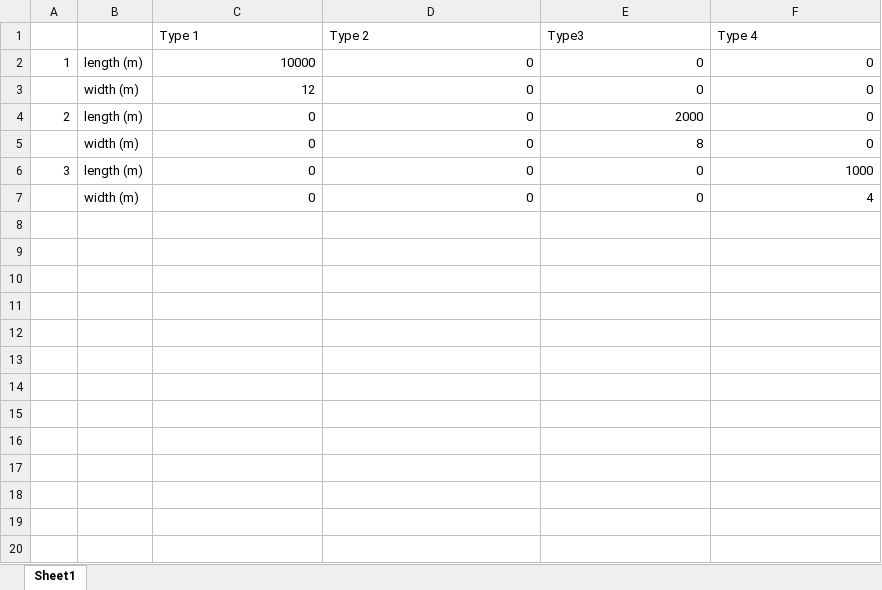
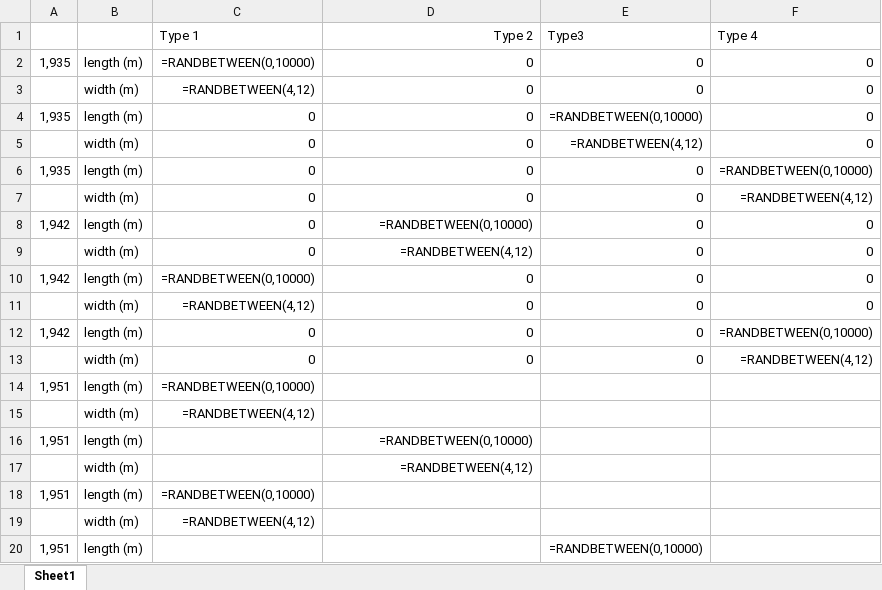
Before and after one commit to leolibe/master_thesis, an Excel workbook: data/01.Raw/Road_description/road_description.xlsx, sheet Sheet1, drawn as a sheet; only a part is shown; values as stored, in another font and other column widths than the file's, no borders; formulas without a stored value are shown as written; the diff covers the shown part only; the diff names each change by its address in the sheet, - before the commit and + after, or states it on an @@ line.

```diff
--- a/data/01.Raw/Road_description/road_description.xlsx (sheet Sheet1)
+++ b/data/01.Raw/Road_description/road_description.xlsx (sheet Sheet1)
-D1 alignment: left
+D1 alignment: right
-A2: 1
+A2: 1,935
-C2 (Type 1): 10000
+C2 (Type 1): =RANDBETWEEN(0,10000)
-C3 (Type 1): 12
+C3 (Type 1): =RANDBETWEEN(4,12)
-A4: 2
+A4: 1,935
-E4 (Type3): 2000
+E4 (Type3): =RANDBETWEEN(0,10000)
-E5 (Type3): 8
+E5 (Type3): =RANDBETWEEN(4,12)
-A6: 3
+A6: 1,935
-F6 (Type 4): 1000
+F6 (Type 4): =RANDBETWEEN(0,10000)
-F7 (Type 4): 4
+F7 (Type 4): =RANDBETWEEN(4,12)
+row 8: 1,942 | length (m) | 0 | =RANDBETWEEN(0,10000) | 0 | 0
+row 9:  | width (m) | 0 | =RANDBETWEEN(4,12) | 0 | 0
+row 10: 1,942 | length (m) | =RANDBETWEEN(0,10000) | 0 | 0 | 0
+row 11:  | width (m) | =RANDBETWEEN(4,12) | 0 | 0 | 0
+row 12: 1,942 | length (m) | 0 | 0 | 0 | =RANDBETWEEN(0,10000)
+row 13:  | width (m) | 0 | 0 | 0 | =RANDBETWEEN(4,12)
+row 14: 1,951 | length (m) | =RANDBETWEEN(0,10000)
+row 15:  | width (m) | =RANDBETWEEN(4,12)
+row 16: 1,951 | length (m) |  | =RANDBETWEEN(0,10000)
+row 17:  | width (m) |  | =RANDBETWEEN(4,12)
+row 18: 1,951 | length (m) | =RANDBETWEEN(0,10000)
+row 19:  | width (m) | =RANDBETWEEN(4,12)
+row 20: 1,951 | length (m) |  |  | =RANDBETWEEN(0,10000)
```
Also changed, not shown: 419 added rows elsewhere in this sheet, 3 other files.
